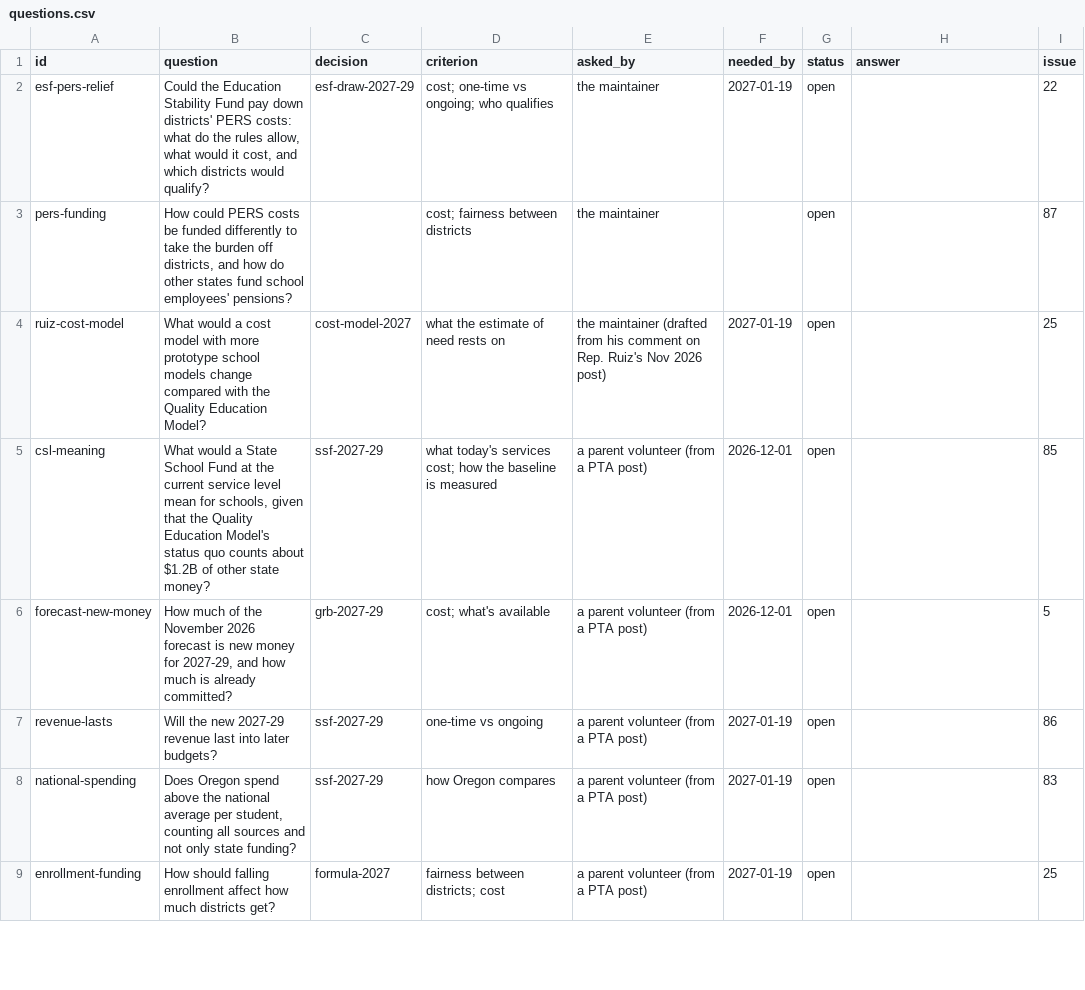
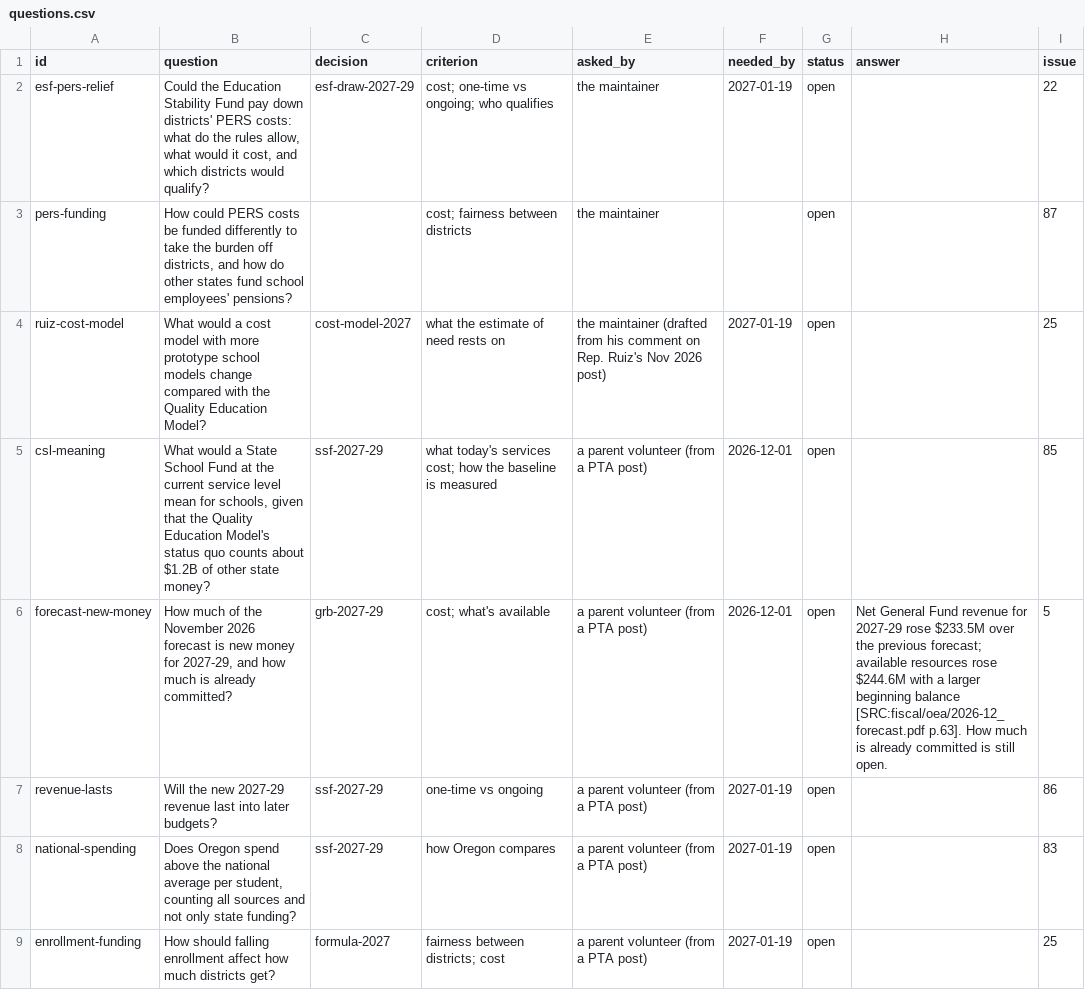
Before and after one commit to pietvanzoen/fund-oregon-schools, a CSV file: analysis/questions.csv, drawn as a sheet; only a part is shown.

```diff
--- a/analysis/questions.csv
+++ b/analysis/questions.csv
@@ -5,3 +5,3 @@ ruiz-cost-model,What would a cost model with more prototype school models change
 csl-meaning,"What would a State School Fund at the current service level mean for schools, given that the Quality Education Model's status quo counts about $1.2B of other state money?",ssf-2027-29,what today's services cost; how the baseline is measured,a parent volunteer (from a PTA post),2026-12-01,open,,85
-forecast-new-money,"How much of the November 2026 forecast is new money for 2027-29, and how much is already committed?",grb-2027-29,cost; what's available,a parent volunteer (from a PTA post),2026-12-01,open,,5
+forecast-new-money,"How much of the November 2026 forecast is new money for 2027-29, and how much is already committed?",grb-2027-29,cost; what's available,a parent volunteer (from a PTA post),2026-12-01,open,"Net General Fund revenue for 2027-29 rose $233.5M over the previous forecast; available resources rose $244.6M with a larger beginning balance [SRC:fiscal/oea/2026-12_forecast.pdf p.63]. How much is already committed is still open.",5
 revenue-lasts,Will the new 2027-29 revenue last into later budgets?,ssf-2027-29,one-time vs ongoing,a parent volunteer (from a PTA post),2027-01-19,open,,86
```
Also changed, not shown: 3 other files.
